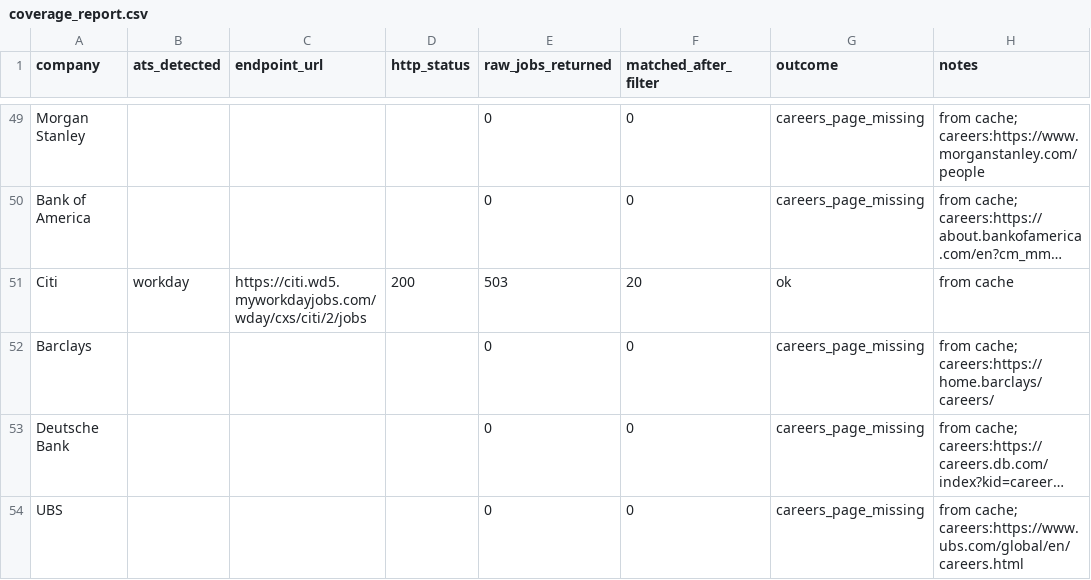
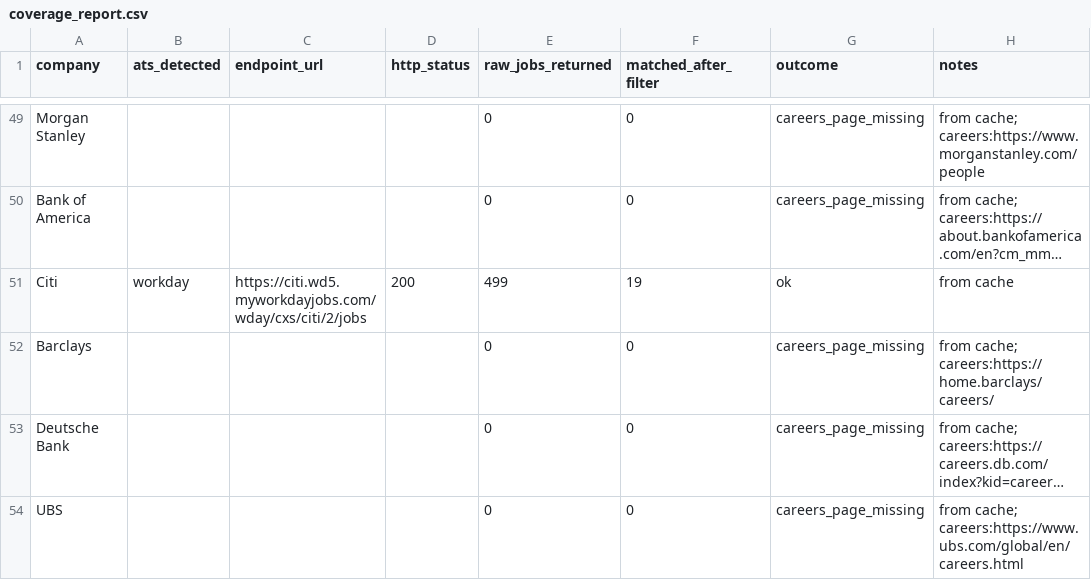
Before and after one commit to eannafolan-pro/Job-Hunt-New-York, a CSV file: data/coverage_report.csv, drawn as a sheet; only a part is shown, gaps mark what is left out; long unchanged cells end in …; the diff names each change by its address in the sheet, - before the commit and + after, or states it on an @@ line.

```diff
--- a/data/coverage_report.csv
+++ b/data/coverage_report.csv
-E51 (raw_jobs_returned): 503
+E51 (raw_jobs_returned): 499
-F51 (matched_after_filter): 20
+F51 (matched_after_filter): 19
```
Also changed, not shown: 1 other file.
